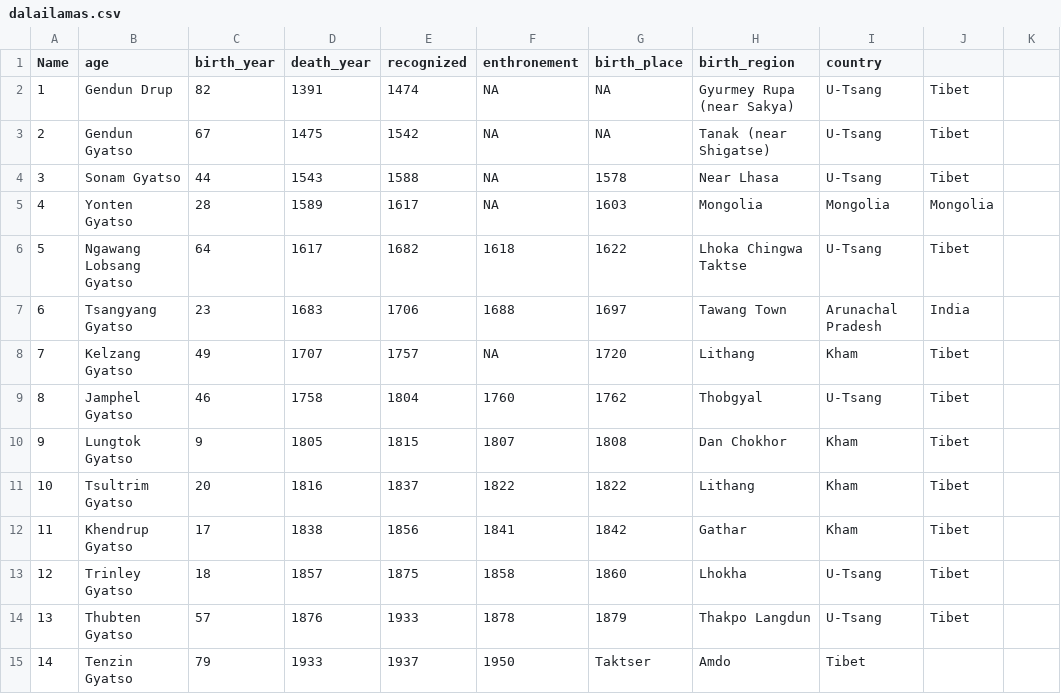
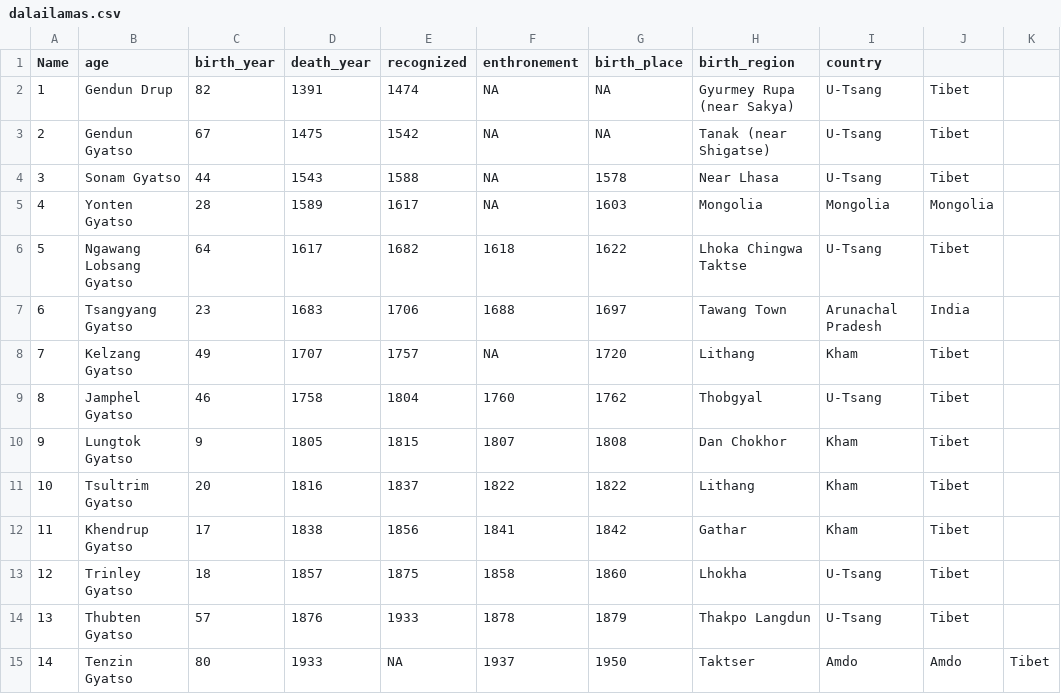
Before and after one commit to Jigdel/jigdel.github.io, a CSV file: projects/dalailamas/data/dalailamas.csv, drawn as a sheet.

Commit message:
Data updates

```diff
--- a/projects/dalailamas/data/dalailamas.csv
+++ b/projects/dalailamas/data/dalailamas.csv
@@ -14,2 +14,2 @@ Name,age,birth_year,death_year,recognized,enthronement,birth_place,birth_region,
 13, Thubten Gyatso, 57, 1876, 1933, 1878, 1879, Thakpo Langdun, U-Tsang, Tibet
-14, Tenzin Gyatso, 79, 1933, 1937, 1950, Taktser, Amdo, Tibet
+14, Tenzin Gyatso, 80, 1933, NA, 1937, 1950, Taktser, Amdo, Amdo, Tibet
```
Also changed, not shown: projects/dalailamas/data/dalailamas1.csv.
